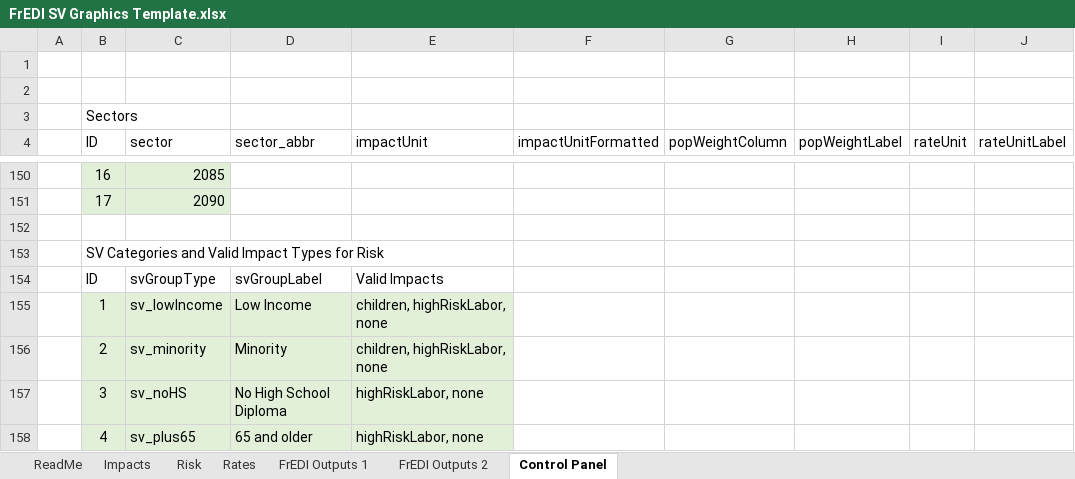
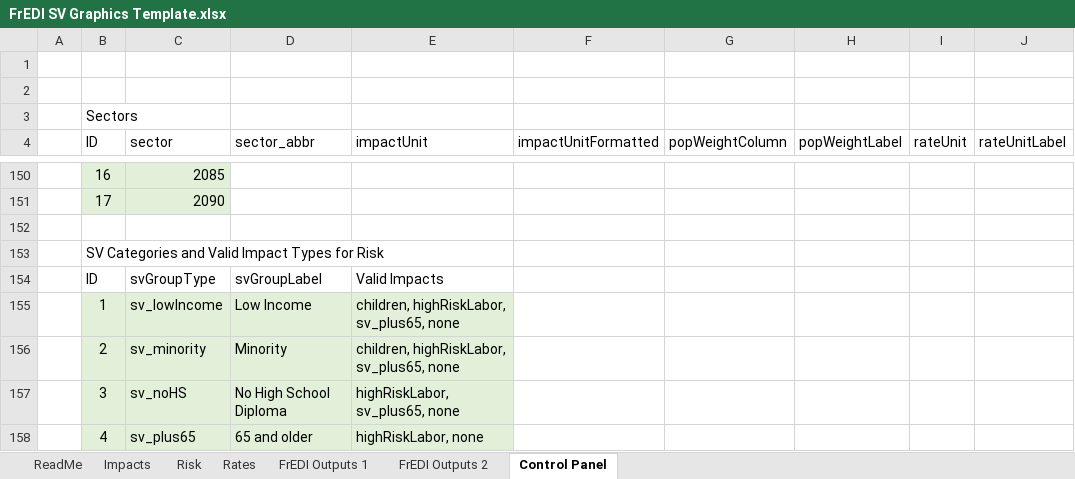
Before and after one commit to USEPA/FrEDI, an Excel workbook: FrEDI/inst/extdata/sv/FrEDI SV Graphics Template.xlsx, sheet Control Panel, drawn as a sheet; only a part is shown, gaps mark what is left out; values as stored, in another font and other column widths than the file's, no borders; table styles not drawn; the diff names each change by its address in the sheet, - before the commit and + after, or states it on an @@ line.

```diff
--- a/FrEDI/inst/extdata/sv/FrEDI SV Graphics Template.xlsx (sheet Control Panel)
+++ b/FrEDI/inst/extdata/sv/FrEDI SV Graphics Template.xlsx (sheet Control Panel)
-E155:E156 (impactUnit): children, highRiskLabor, none
+E155:E156 (impactUnit): children, highRiskLabor, sv_plus65, none
-E157 (impactUnit): highRiskLabor, none
+E157 (impactUnit): highRiskLabor, sv_plus65, none
```
Also changed, not shown: 2 other files.
